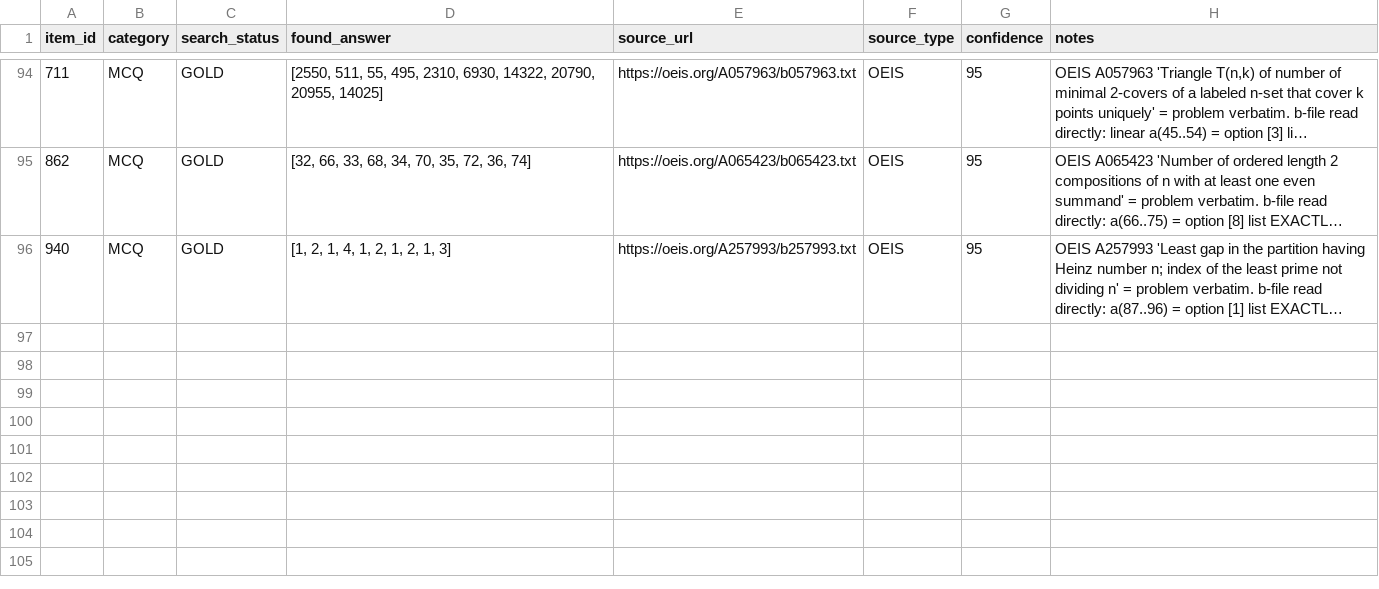
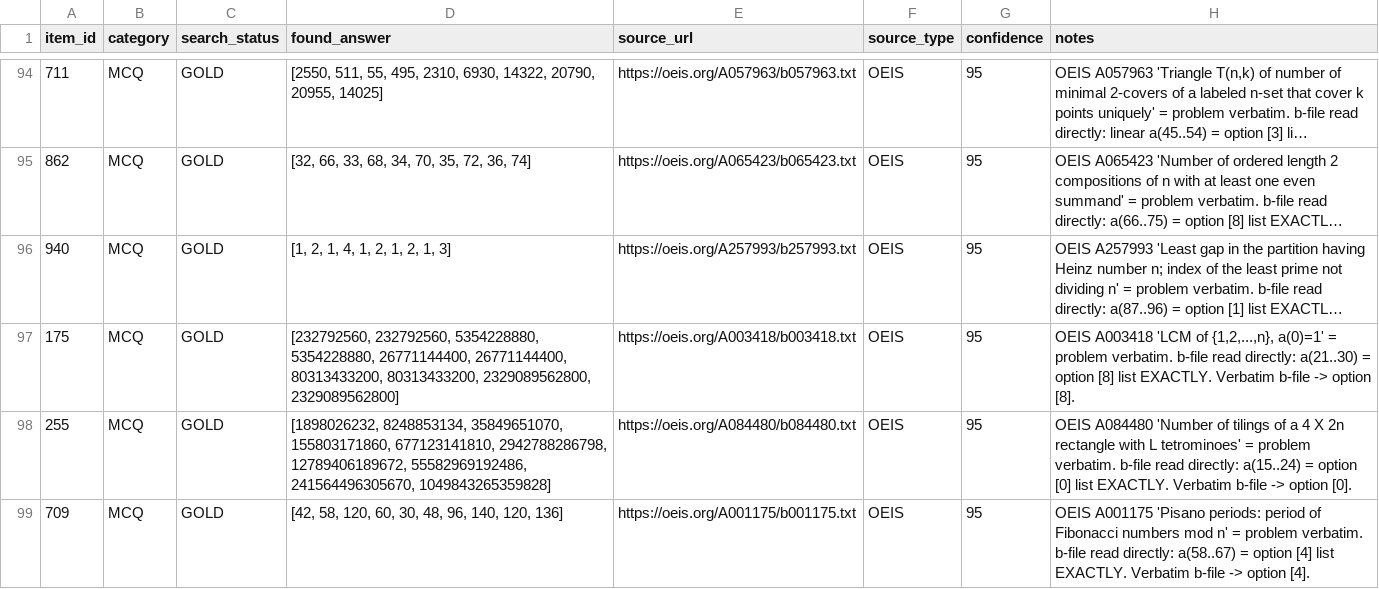
Before and after one commit to raindonovan/151B_SP26_Competition, a CSV file: data/search/web_search/search_results.csv, drawn as a sheet; only a part is shown, gaps mark what is left out; long unchanged cells end in …; the diff names each change by its address in the sheet, - before the commit and + after, or states it on an @@ line.

```diff
--- a/data/search/web_search/search_results.csv
+++ b/data/search/web_search/search_results.csv
+row 97: 175 | MCQ | GOLD | [232792560, 232792560, 5354228880, 5354228880, 26771144400, 26771144400, 80313433200, 80313433200, 2329089562800, 2329089562800] | https://oeis.org/A003418/b003418.txt | OEIS | 95 | OEIS A003418 'LCM of {1,2,...,n}, a(0)=1' = problem verbatim. b-file read directly: a(21..30) = option [8] list EXACTLY. Verbatim b-file -> option [8].
+row 98: 255 | MCQ | GOLD | [1898026232, 8248853134, 35849651070, 155803171860, 677123141810, 2942788286798, 12789406189672, 55582969192486, 241564496305670, 1049843265359828] | https://oeis.org/A084480/b084480.txt | OEIS | 95 | OEIS A084480 'Number of tilings of a 4 X 2n rectangle with L tetrominoes' = problem verbatim. b-file read directly: a(15..24) = option [0] list EXACTLY. Verbatim b-file -> option [0].
+row 99: 709 | MCQ | GOLD | [42, 58, 120, 60, 30, 48, 96, 140, 120, 136] | https://oeis.org/A001175/b001175.txt | OEIS | 95 | OEIS A001175 'Pisano periods: period of Fibonacci numbers mod n' = problem verbatim. b-file read directly: a(58..67) = option [4] list EXACTLY. Verbatim b-file -> option [4].
```
